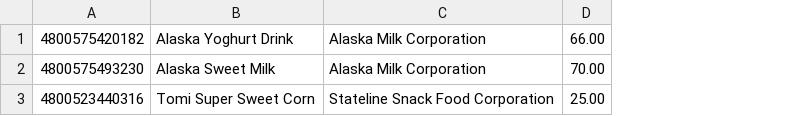
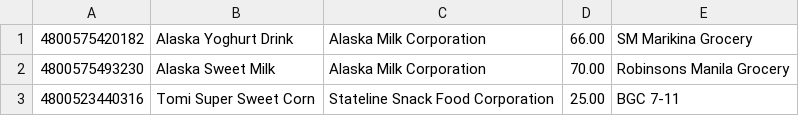
Before and after one commit to kirstenhipolito/hanapp_hackathon, a CSV file: Hanapp/app/src/main/res/raw/items.csv, drawn as a sheet; the diff names each change by its address in the sheet, - before the commit and + after, or states it on an @@ line.

```diff
--- a/Hanapp/app/src/main/res/raw/items.csv
+++ b/Hanapp/app/src/main/res/raw/items.csv
+column E, rows 1-3: SM Marikina Grocery | Robinsons Manila Grocery | BGC 7-11
```
Also changed, not shown: 2 other files.
